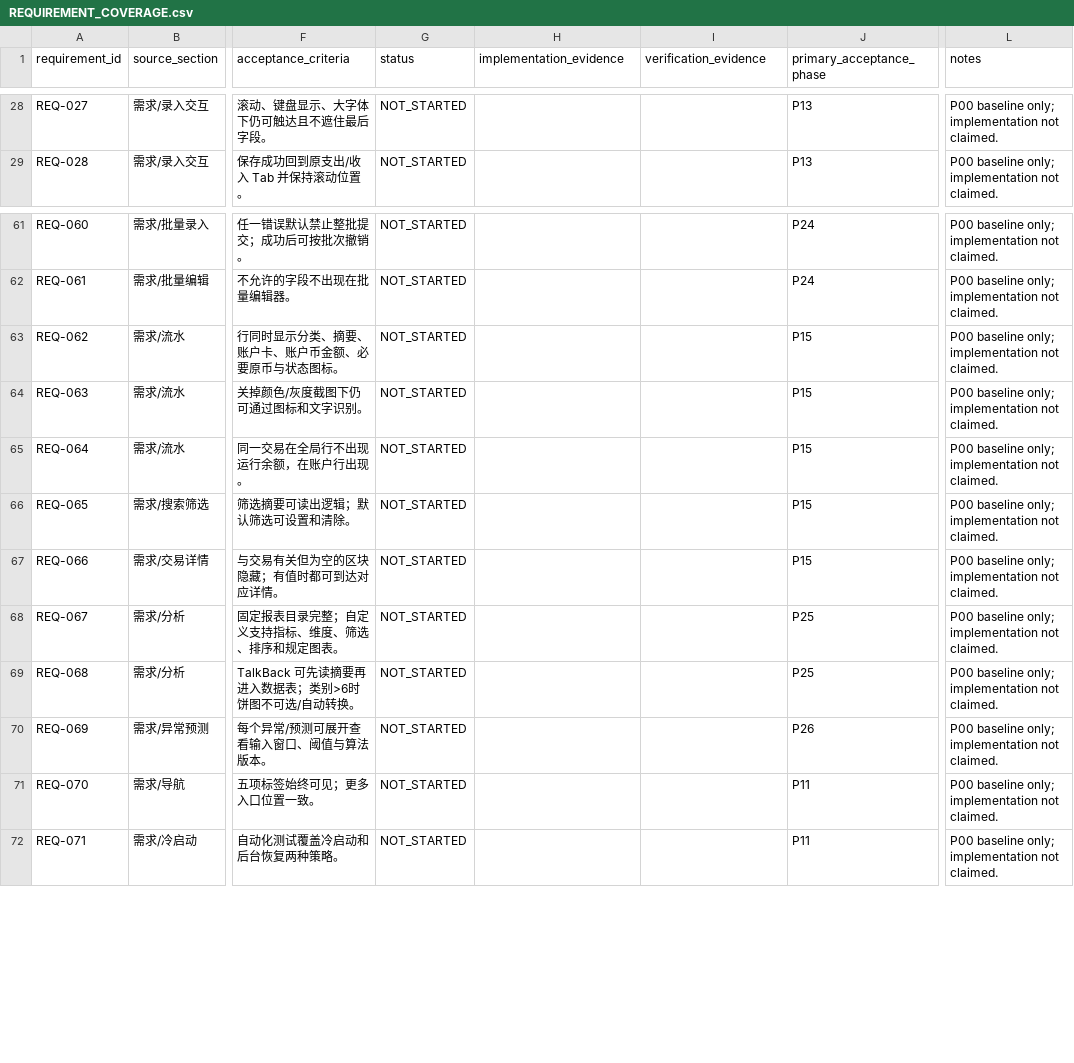
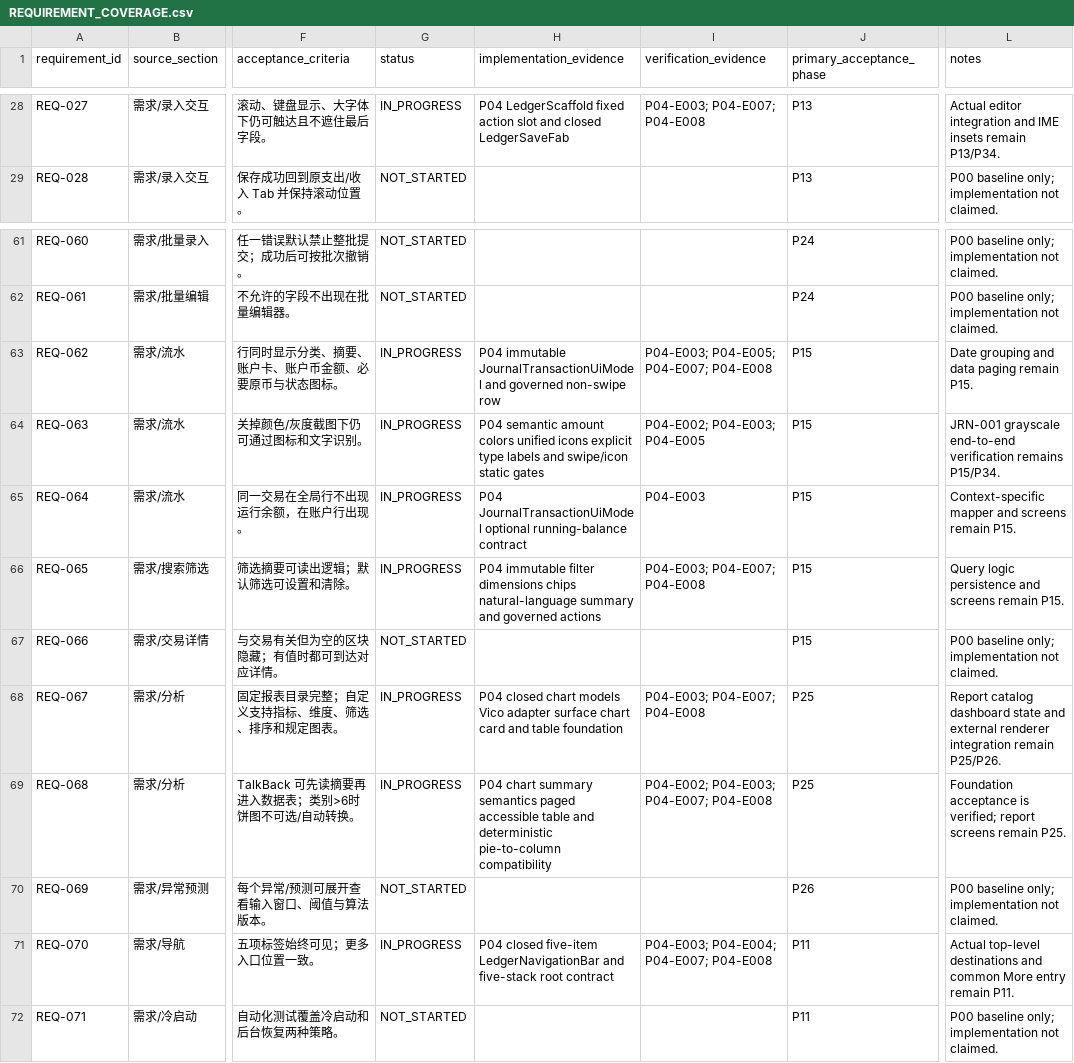
Before and after one commit to HANLONG-WANG/ExpenseTracker, a CSV file: docs/implementation/REQUIREMENT_COVERAGE.csv, drawn as a sheet; only a part is shown, gaps mark what is left out; the diff covers the shown part only; the diff names each change by its address in the sheet, - before the commit and + after, or states it on an @@ line.

```diff
--- a/docs/implementation/REQUIREMENT_COVERAGE.csv
+++ b/docs/implementation/REQUIREMENT_COVERAGE.csv
-G28 (status): NOT_STARTED
+G28 (status): IN_PROGRESS
-H28 (implementation_evidence): (empty)
+H28 (implementation_evidence): P04 LedgerScaffold fixed action slot and closed LedgerSaveFab
-I28 (verification_evidence): (empty)
+I28 (verification_evidence): P04-E003; P04-E007; P04-E008
-L28 (notes): P00 baseline only; implementation not claimed.
+L28 (notes): Actual editor integration and IME insets remain P13/P34.
-G63:G66 (status): NOT_STARTED
+G63:G66 (status): IN_PROGRESS
-H63 (implementation_evidence): (empty)
+H63 (implementation_evidence): P04 immutable JournalTransactionUiModel and governed non-swipe row
-I63 (verification_evidence): (empty)
+I63 (verification_evidence): P04-E003; P04-E005; P04-E007; P04-E008
-L63 (notes): P00 baseline only; implementation not claimed.
+L63 (notes): Date grouping and data paging remain P15.
-H64 (implementation_evidence): (empty)
+H64 (implementation_evidence): P04 semantic amount colors unified icons explicit type labels and swipe/icon static gates
-I64 (verification_evidence): (empty)
+I64 (verification_evidence): P04-E002; P04-E003; P04-E005
-L64 (notes): P00 baseline only; implementation not claimed.
+L64 (notes): JRN-001 grayscale end-to-end verification remains P15/P34.
-H65 (implementation_evidence): (empty)
+H65 (implementation_evidence): P04 JournalTransactionUiModel optional running-balance contract
-I65 (verification_evidence): (empty)
+I65 (verification_evidence): P04-E003
-L65 (notes): P00 baseline only; implementation not claimed.
+L65 (notes): Context-specific mapper and screens remain P15.
-H66 (implementation_evidence): (empty)
+H66 (implementation_evidence): P04 immutable filter dimensions chips natural-language summary and governed actions
-I66 (verification_evidence): (empty)
+I66 (verification_evidence): P04-E003; P04-E007; P04-E008
-L66 (notes): P00 baseline only; implementation not claimed.
+L66 (notes): Query logic persistence and screens remain P15.
-G68:G69 (status): NOT_STARTED
+G68:G69 (status): IN_PROGRESS
-H68 (implementation_evidence): (empty)
+H68 (implementation_evidence): P04 closed chart models Vico adapter surface chart card and table foundation
-I68 (verification_evidence): (empty)
+I68 (verification_evidence): P04-E003; P04-E007; P04-E008
-L68 (notes): P00 baseline only; implementation not claimed.
+L68 (notes): Report catalog dashboard state and external renderer integration remain P25/P26.
-H69 (implementation_evidence): (empty)
+H69 (implementation_evidence): P04 chart summary semantics paged accessible table and deterministic pie-to-column compatibility
-I69 (verification_evidence): (empty)
+I69 (verification_evidence): P04-E002; P04-E003; P04-E007; P04-E008
-L69 (notes): P00 baseline only; implementation not claimed.
+L69 (notes): Foundation acceptance is verified; report screens remain P25.
-G71 (status): NOT_STARTED
+G71 (status): IN_PROGRESS
-H71 (implementation_evidence): (empty)
+H71 (implementation_evidence): P04 closed five-item LedgerNavigationBar and five-stack root contract
-I71 (verification_evidence): (empty)
+I71 (verification_evidence): P04-E003; P04-E004; P04-E007; P04-E008
-L71 (notes): P00 baseline only; implementation not claimed.
+L71 (notes): Actual top-level destinations and common More entry remain P11.
```
Also changed, not shown: 48 edited cells elsewhere in this file, 41 other files.
